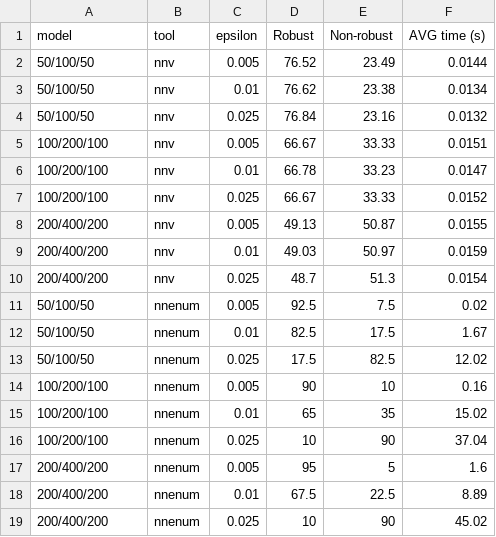
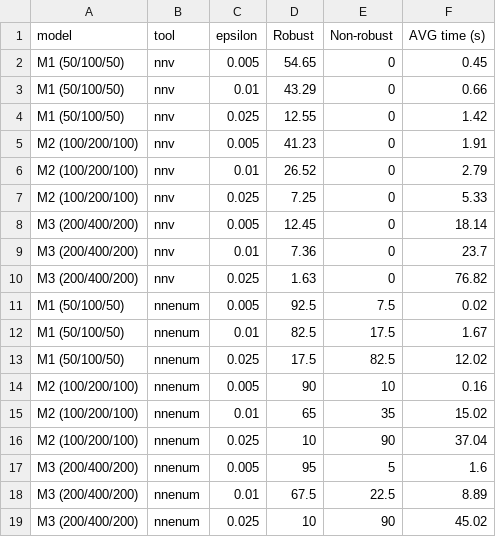
Before and after one commit to judydnguyen/FDIA-python-verification, a CSV file: verification_result.csv, drawn as a sheet.

Commit message:
add results and plots

```diff
--- a/verification_result.csv
+++ b/verification_result.csv
@@ -1,19 +1,19 @@
 model,tool,epsilon,Robust,Non-robust,AVG time (s)
-50/100/50,nnv,0.005,76.52,23.49,0.0144
-50/100/50,nnv,0.01,76.62,23.38,0.0134
-50/100/50,nnv,0.025,76.84,23.16,0.0132
-100/200/100,nnv,0.005,66.67,33.33,0.0151
-100/200/100,nnv,0.01,66.78,33.23,0.0147
-100/200/100,nnv,0.025,66.67,33.33,0.0152
-200/400/200,nnv,0.005,49.13,50.87,0.0155
-200/400/200,nnv,0.01,49.03,50.97,0.0159
-200/400/200,nnv,0.025,48.7,51.3,0.0154
-50/100/50,nnenum,0.005,92.5,7.5,0.02
-50/100/50,nnenum,0.01,82.5,17.5,1.67
-50/100/50,nnenum,0.025,17.5,82.5,12.02
-100/200/100,nnenum,0.005,90,10,0.16
-100/200/100,nnenum,0.01,65,35,15.02
-100/200/100,nnenum,0.025,10,90,37.04
-200/400/200,nnenum,0.005,95,5,1.6
-200/400/200,nnenum,0.01,67.5,22.5,8.89
-200/400/200,nnenum,0.025,10,90,45.02
+M1 (50/100/50),nnv,0.005,54.65,0,0.45
+M1 (50/100/50),nnv,0.01,43.29,0,0.66
+M1 (50/100/50),nnv,0.025,12.55,0,1.42
+M2 (100/200/100),nnv,0.005,41.23,0,1.91
+M2 (100/200/100),nnv,0.01,26.52,0,2.79
+M2 (100/200/100),nnv,0.025,7.25,0,5.33
+M3 (200/400/200),nnv,0.005,12.45,0,18.14
+M3 (200/400/200),nnv,0.01,7.36,0,23.7
+M3 (200/400/200),nnv,0.025,1.63,0,76.82
+M1 (50/100/50),nnenum,0.005,92.5,7.5,0.02
+M1 (50/100/50),nnenum,0.01,82.5,17.5,1.67
+M1 (50/100/50),nnenum,0.025,17.5,82.5,12.02
+M2 (100/200/100),nnenum,0.005,90,10,0.16
+M2 (100/200/100),nnenum,0.01,65,35,15.02
+M2 (100/200/100),nnenum,0.025,10,90,37.04
+M3 (200/400/200),nnenum,0.005,95,5,1.6
+M3 (200/400/200),nnenum,0.01,67.5,22.5,8.89
+M3 (200/400/200),nnenum,0.025,10,90,45.02
```
Also changed, not shown: 1 other file.
